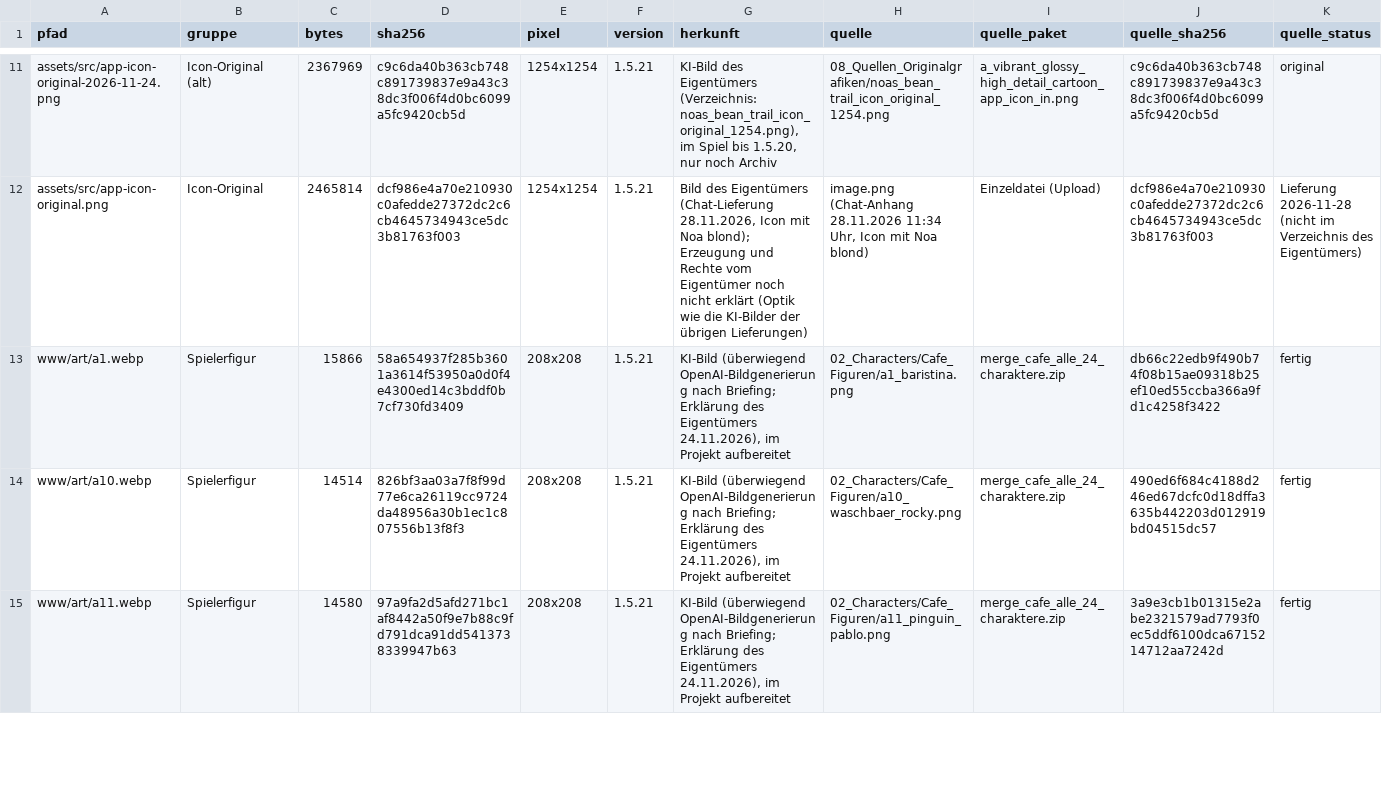
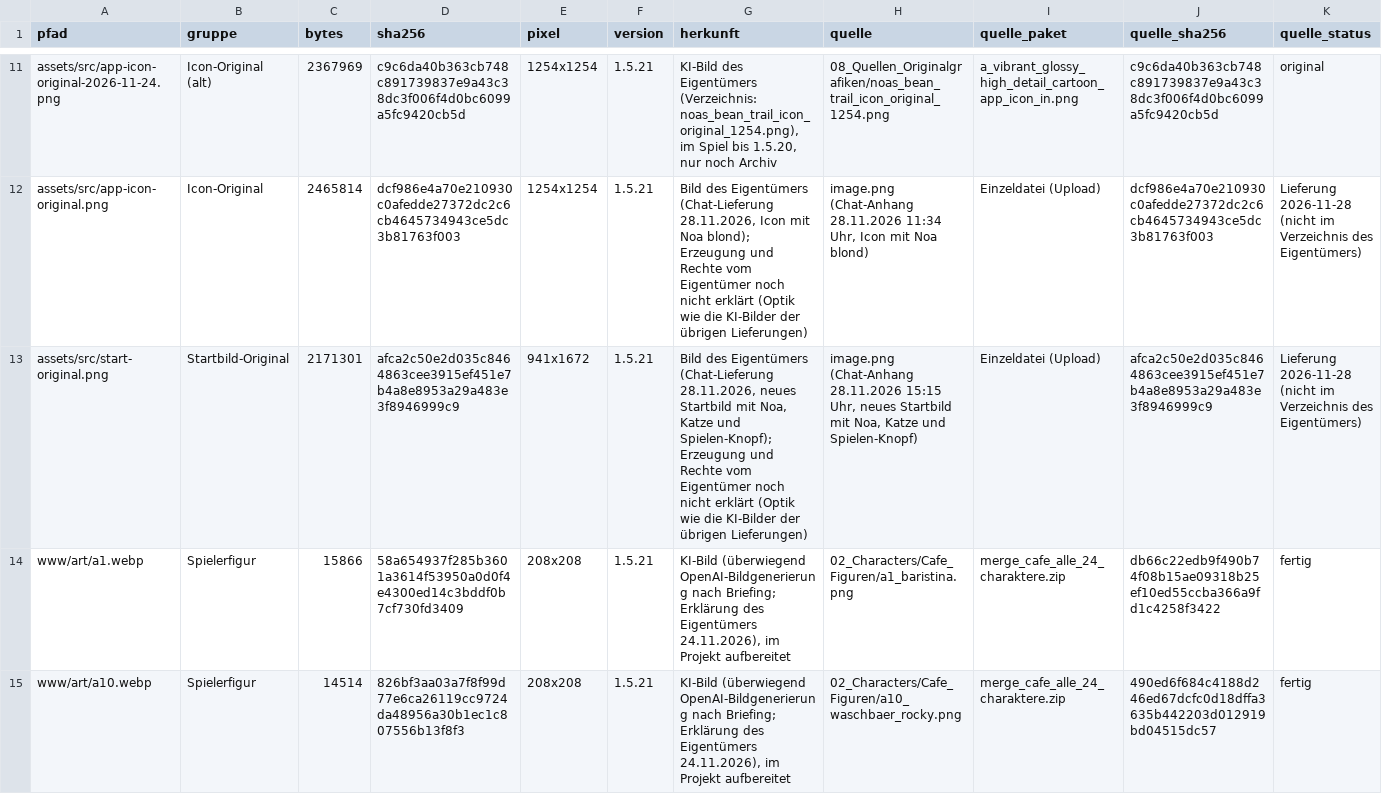
Before and after one commit to JohnqPowers/merge-cafe, a CSV file: docs/herkunft/ausgelieferte_dateien.csv, drawn as a sheet; only a part is shown, gaps mark what is left out; the shorter side is filled out with more unchanged rows; rows hold the shown columns only; the diff covers the shown part only; the diff names each change by its address in the sheet, - before the commit and + after, or states it on an @@ line.

```diff
--- a/docs/herkunft/ausgelieferte_dateien.csv
+++ b/docs/herkunft/ausgelieferte_dateien.csv
+row 13: assets/src/start-original.png | Startbild-Original | 2171301 | afca2c50e2d035c8464863cee3915ef451e7b4a8e8953a29a483e3f8946999c9 | 941x1672 | 1.5.21 | Bild des Eigentümers (Chat-Lieferung 28.11.2026, neues Startbild mit Noa, Katze und Spielen-Knopf); Erzeugung und Rechte vom Eigentümer noch nicht erklärt (Optik wie die KI-Bilder der übrigen Lieferungen) | image.png (Chat-Anhang 28.11.2026 15:15 Uhr, neues Startbild mit Noa, Katze und Spielen-Knopf) | Einzeldatei (Upload) | afca2c50e2d035c8464863cee3915ef451e7b4a8e8953a29a483e3f8946999c9 | Lieferung 2026-11-28 (nicht im Verzeichnis des Eigentümers)
```
Also changed, not shown: 1 added row elsewhere in this file, docs/herkunft/pakete_dateiliste_sha256.csv, 8 other files.
